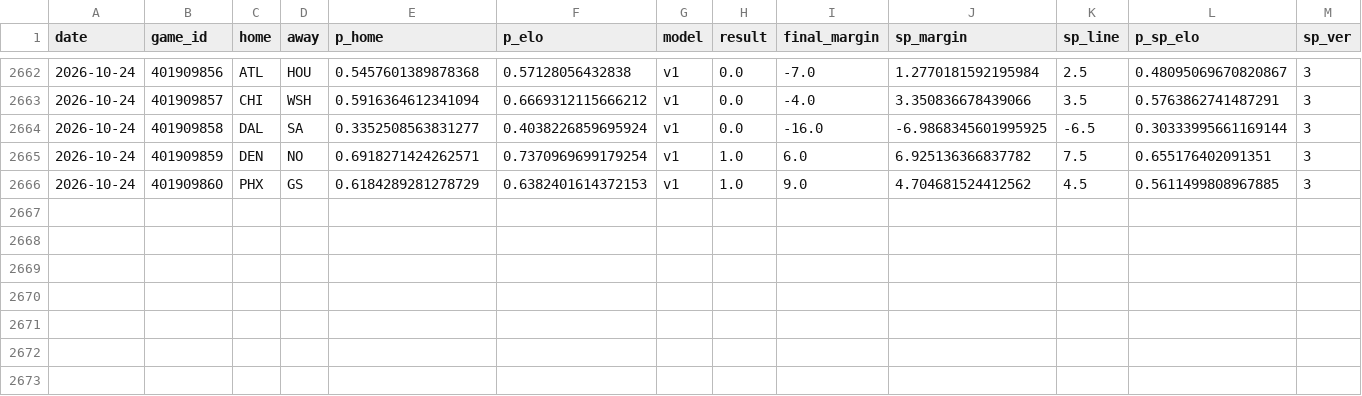
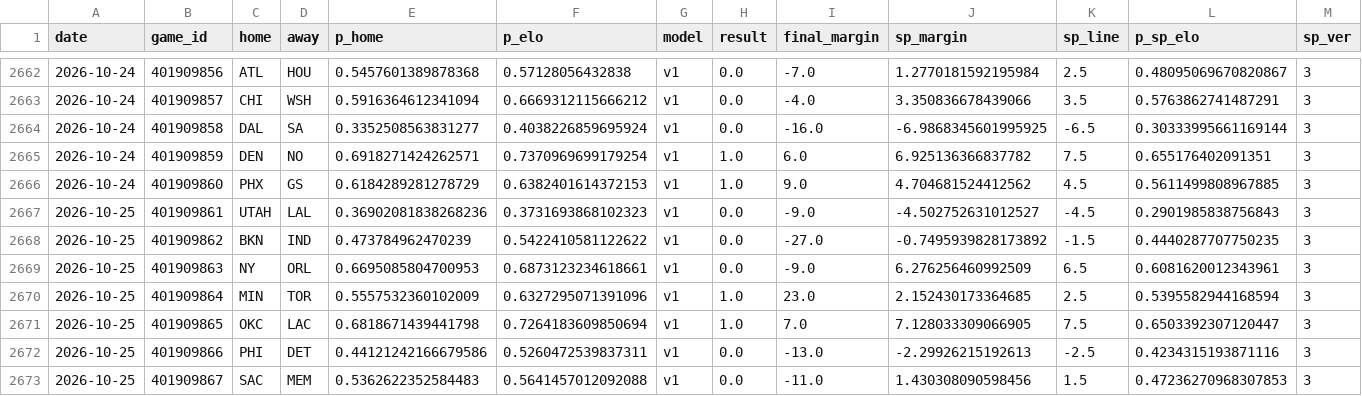
Before and after one commit to azcal/mbm-nba, a CSV file: logs/graded.csv, drawn as a sheet; only a part is shown, gaps mark what is left out; rows hold the shown columns only; the diff names each change by its address in the sheet, - before the commit and + after, or states it on an @@ line.

```diff
--- a/logs/graded.csv
+++ b/logs/graded.csv
+row 2667: 2026-10-25 | 401909861 | UTAH | LAL | 0.36902081838268236 | 0.3731693868102323 | v1 | 0.0 | -9.0 | -4.502752631012527 | -4.5 | 0.2901985838756843 | 3
+row 2668: 2026-10-25 | 401909862 | BKN | IND | 0.473784962470239 | 0.5422410581122622 | v1 | 0.0 | -27.0 | -0.7495939828173892 | -1.5 | 0.4440287707750235 | 3
+row 2669: 2026-10-25 | 401909863 | NY | ORL | 0.6695085804700953 | 0.6873123234618661 | v1 | 0.0 | -9.0 | 6.276256460992509 | 6.5 | 0.6081620012343961 | 3
+row 2670: 2026-10-25 | 401909864 | MIN | TOR | 0.5557532360102009 | 0.6327295071391096 | v1 | 1.0 | 23.0 | 2.152430173364685 | 2.5 | 0.5395582944168594 | 3
+row 2671: 2026-10-25 | 401909865 | OKC | LAC | 0.6818671439441798 | 0.7264183609850694 | v1 | 1.0 | 7.0 | 7.128033309066905 | 7.5 | 0.6503392307120447 | 3
+row 2672: 2026-10-25 | 401909866 | PHI | DET | 0.44121242166679586 | 0.5260472539837311 | v1 | 0.0 | -13.0 | -2.29926215192613 | -2.5 | 0.4234315193871116 | 3
+row 2673: 2026-10-25 | 401909867 | SAC | MEM | 0.5362622352584483 | 0.5641457012092088 | v1 | 0.0 | -11.0 | 1.430308090598456 | 1.5 | 0.47236270968307853 | 3
```
Also changed, not shown: logs/injuries.csv, logs/predictions.csv, 5 other files.
